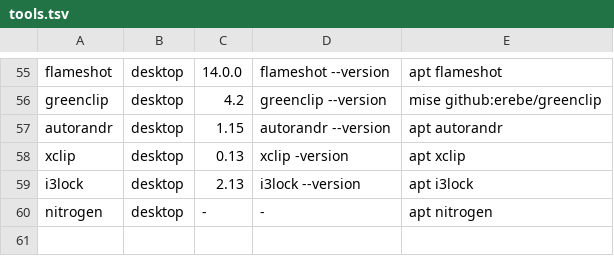
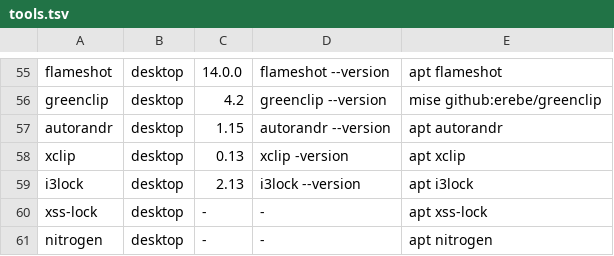
Before and after one commit to SappyJoy/dotfiles, a TSV file: home/dot_config/tools/tools.tsv, drawn as a sheet; only a part is shown, gaps mark what is left out; the diff names each change by its address in the sheet, - before the commit and + after, or states it on an @@ line.

```diff
--- a/home/dot_config/tools/tools.tsv
+++ b/home/dot_config/tools/tools.tsv
+row 60: xss-lock | desktop | - | - | apt xss-lock
```
Also changed, not shown: 2 other files.
